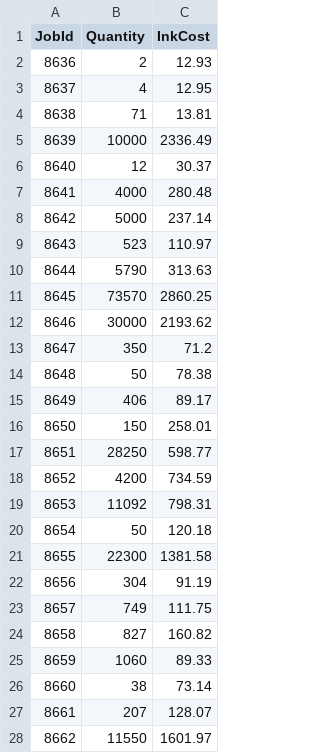
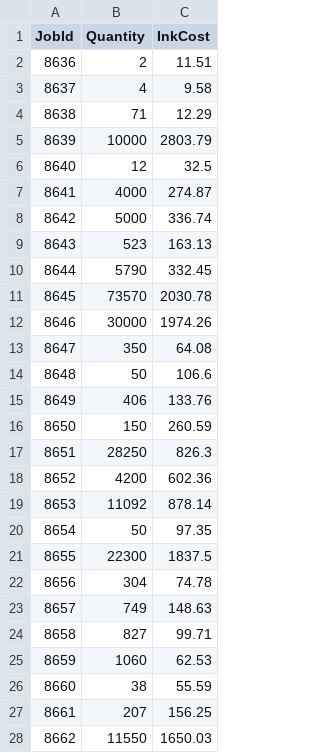
Before and after one commit to JSCstudios/IS6850repo, a CSV file: ink_cost_df2.csv, drawn as a sheet; only a part is shown; the diff covers the shown part only.

```diff
--- a/ink_cost_df2.csv
+++ b/ink_cost_df2.csv
@@ -1,28 +1,28 @@
 JobId,Quantity,InkCost
-8636,2,12.93
-8637,4,12.95
-8638,71,13.81
-8639,10000,2336.49
-8640,12,30.37
-8641,4000,280.48
-8642,5000,237.14
-8643,523,110.97
-8644,5790,313.63
-8645,73570,2860.25
-8646,30000,2193.62
-8647,350,71.2
-8648,50,78.38
-8649,406,89.17
-8650,150,258.01
-8651,28250,598.77
-8652,4200,734.59
-8653,11092,798.31
-8654,50,120.18
-8655,22300,1381.58
-8656,304,91.19
-8657,749,111.75
-8658,827,160.82
-8659,1060,89.33
-8660,38,73.14
-8661,207,128.07
-8662,11550,1601.97
+8636,2,11.51
+8637,4,9.58
+8638,71,12.29
+8639,10000,2803.79
+8640,12,32.5
+8641,4000,274.87
+8642,5000,336.74
+8643,523,163.13
+8644,5790,332.45
+8645,73570,2030.78
+8646,30000,1974.26
+8647,350,64.08
+8648,50,106.6
+8649,406,133.76
+8650,150,260.59
+8651,28250,826.3
+8652,4200,602.36
+8653,11092,878.14
+8654,50,97.35
+8655,22300,1837.5
+8656,304,74.78
+8657,749,148.63
+8658,827,99.71
+8659,1060,62.53
+8660,38,55.59
+8661,207,156.25
+8662,11550,1650.03
```
Also changed, not shown: 23 edited cells elsewhere in this file, stock_cost_df2.csv.
